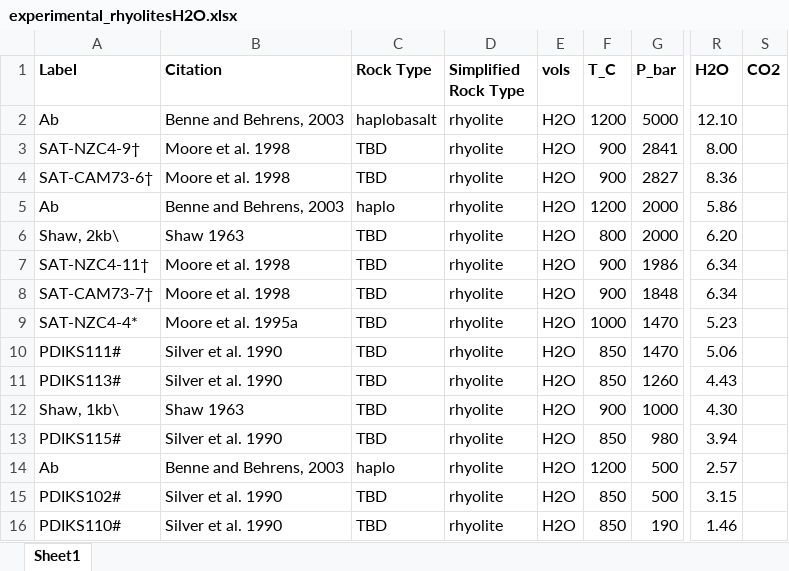
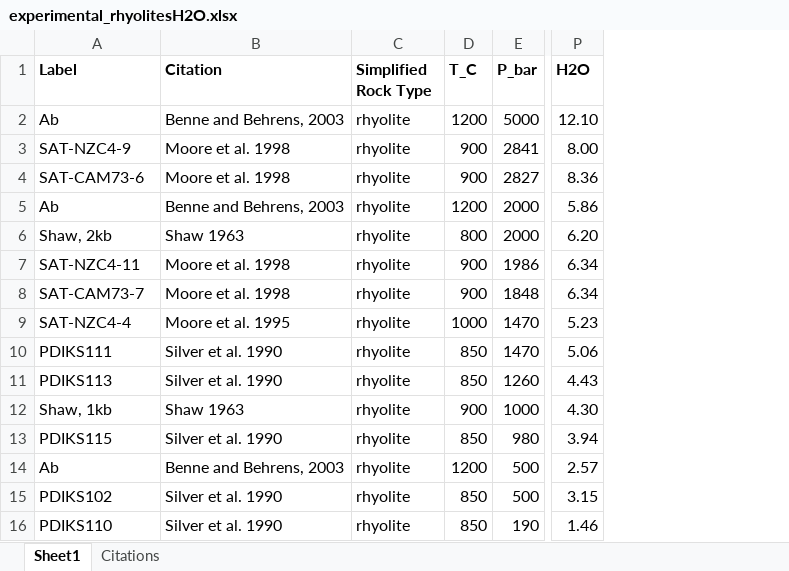
Before and after one commit to kaylai/EoV_CH2-2, an Excel workbook: figures/Figure2/data/experiments/experimental_rhyolitesH2O.xlsx, sheet Sheet1, drawn as a sheet; only a part is shown, gaps mark what is left out; values as stored, in another font and other column widths than the file's, no borders; the diff names each change by its address in the sheet, - before the commit and + after, or states it on an @@ line.

Commit message:
Final organized files, including full references in data spreadsheets, for publication

```diff
--- a/figures/Figure2/data/experiments/experimental_rhyolitesH2O.xlsx (sheet Sheet1)
+++ b/figures/Figure2/data/experiments/experimental_rhyolitesH2O.xlsx (sheet Sheet1)
+sheet tab: Citations
-column C (Rock Type), rows 2-16: haplobasalt | TBD | TBD | haplo | TBD | TBD | TBD | TBD | TBD | TBD | TBD | TBD | haplo | TBD | TBD
-column E (vols), rows 2-16: all H2O
-column S (CO2), empty
-A3 (Label): SAT-NZC4-9†
+A3 (Label): SAT-NZC4-9
-A4 (Label): SAT-CAM73-6†
+A4 (Label): SAT-CAM73-6
-A6 (Label): Shaw, 2kb\
+A6 (Label): Shaw, 2kb
-A7 (Label): SAT-NZC4-11†
+A7 (Label): SAT-NZC4-11
-A8 (Label): SAT-CAM73-7†
+A8 (Label): SAT-CAM73-7
-A9 (Label): SAT-NZC4-4*
+A9 (Label): SAT-NZC4-4
-B9 (Citation): Moore et al. 1995a
+B9 (Citation): Moore et al. 1995
-A10 (Label): PDIKS111#
+A10 (Label): PDIKS111
-A11 (Label): PDIKS113#
+A11 (Label): PDIKS113
-A12 (Label): Shaw, 1kb\
+A12 (Label): Shaw, 1kb
-A13 (Label): PDIKS115#
+A13 (Label): PDIKS115
-A15 (Label): PDIKS102#
+A15 (Label): PDIKS102
-A16 (Label): PDIKS110#
+A16 (Label): PDIKS110
```
Also changed, not shown: figures/Figure2/data/computed/H2O_andesite_exps_df.xlsx, figures/Figure2/data/computed/H2O_rhyolite_exps_df.xlsx, 12 other files.
